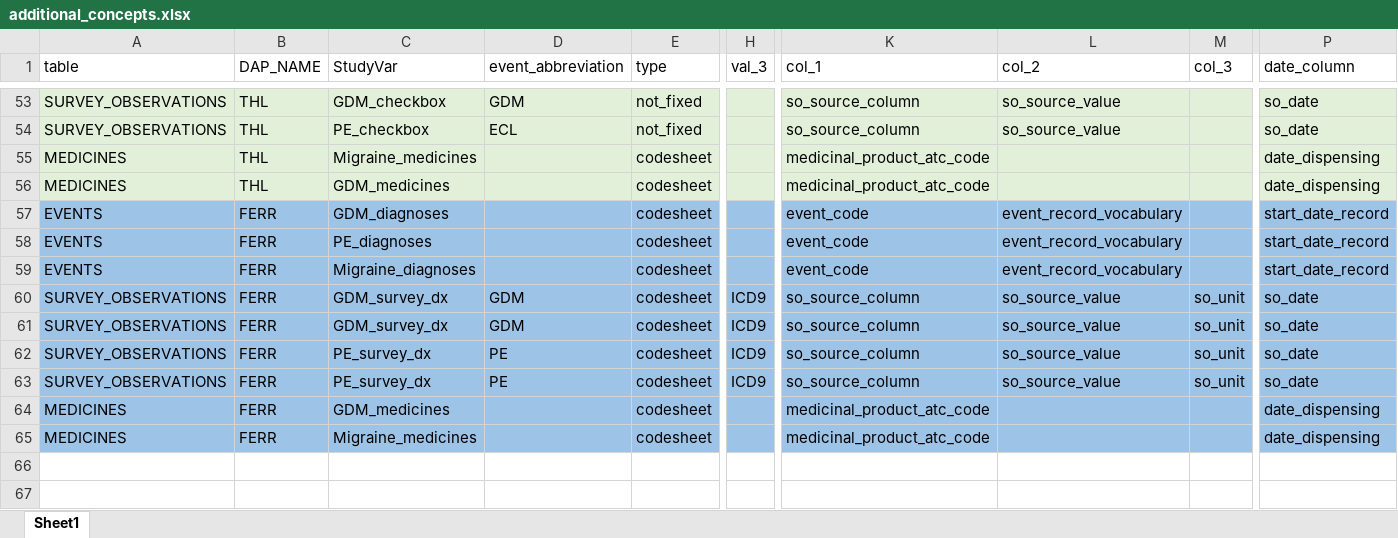
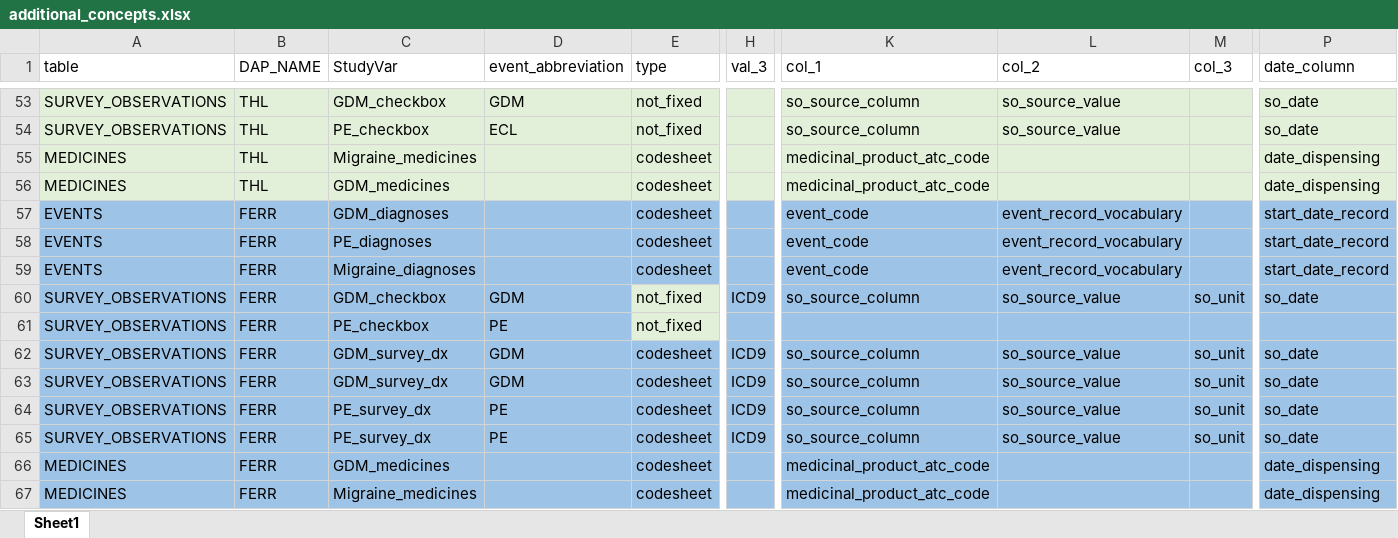
Before and after one commit to UMC-Utrecht-RWE/ConcePTION-DP4_Migraine, an Excel workbook: p_parameters/additional_concepts.xlsx, sheet Sheet1, drawn as a sheet; only a part is shown, gaps mark what is left out; values as stored, in another font and other column widths than the file's, no borders; rows hold the shown columns only; the diff names each change by its address in the sheet, - before the commit and + after, or states it on an @@ line.

Commit message:
Update additional_concepts.xlsx

```diff
--- a/p_parameters/additional_concepts.xlsx (sheet Sheet1)
+++ b/p_parameters/additional_concepts.xlsx (sheet Sheet1)
+row 60: SURVEY_OBSERVATIONS | FERR | GDM_checkbox | GDM | not_fixed | ICD9 | so_source_column | so_source_value | so_unit | so_date
+row 61: SURVEY_OBSERVATIONS | FERR | PE_checkbox | PE | not_fixed
```
